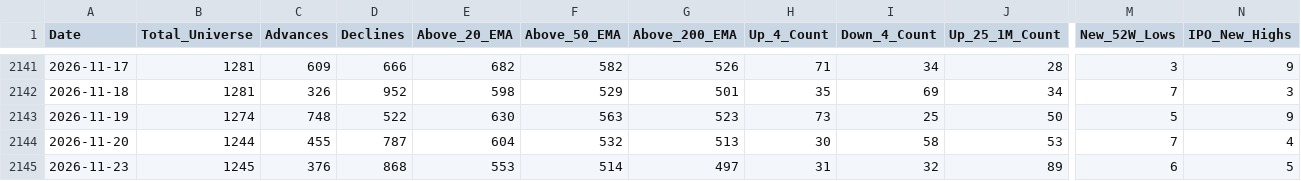
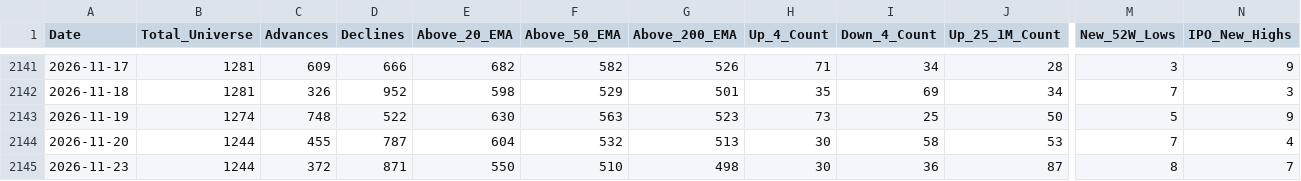
Before and after one commit to augmentalphawealth/Situational-Awareness, a CSV file: live_intraday_aggregate.csv, drawn as a sheet; only a part is shown, gaps mark what is left out; the diff covers the shown part only; the diff names each change by its address in the sheet, - before the commit and + after, or states it on an @@ line.

```diff
--- a/live_intraday_aggregate.csv
+++ b/live_intraday_aggregate.csv
-B2145 (Total_Universe): 1245
+B2145 (Total_Universe): 1244
-C2145 (Advances): 376
+C2145 (Advances): 372
-D2145 (Declines): 868
+D2145 (Declines): 871
-E2145 (Above_20_EMA): 553
+E2145 (Above_20_EMA): 550
-F2145 (Above_50_EMA): 514
+F2145 (Above_50_EMA): 510
-G2145 (Above_200_EMA): 497
+G2145 (Above_200_EMA): 498
-H2145 (Up_4_Count): 31
+H2145 (Up_4_Count): 30
-I2145 (Down_4_Count): 32
+I2145 (Down_4_Count): 36
-J2145 (Up_25_1M_Count): 89
+J2145 (Up_25_1M_Count): 87
-M2145 (New_52W_Lows): 6
+M2145 (New_52W_Lows): 8
-N2145 (IPO_New_Highs): 5
+N2145 (IPO_New_Highs): 7
```
Also changed, not shown: 19 edited cells elsewhere in this file, 5 other files.
